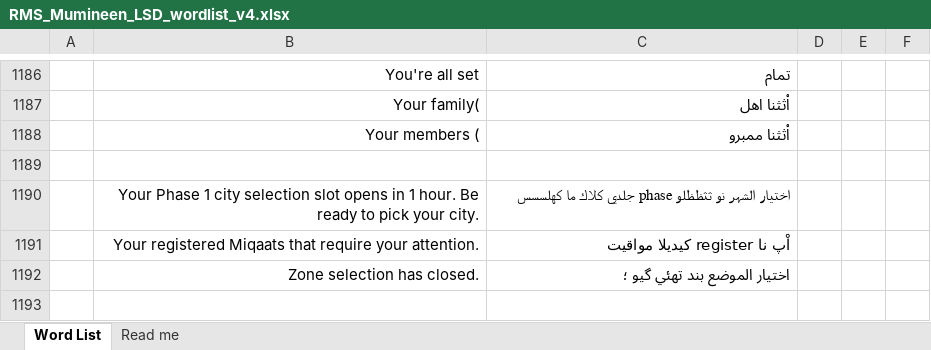
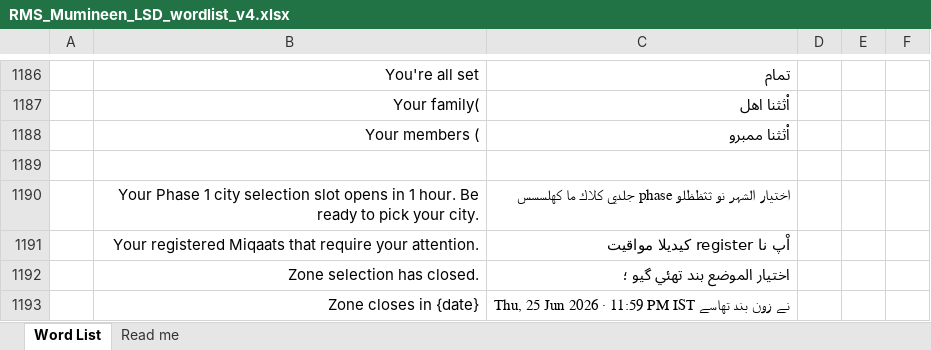
Before and after one commit to shbhussain72-cell/RMS, an Excel workbook: RMS_Mumineen_LSD_wordlist_v4.xlsx, sheet Word List, drawn as a sheet; only a part is shown, gaps mark what is left out; values as stored, in another font and other column widths than the file's, no borders; the diff names each change by its address in the sheet, - before the commit and + after, or states it on an @@ line.

Commit message:
Wordlist: 1 appended
Written by the wordlist sync from the shared override store (manual).
Cell-level edit: only xl/worksheets/sheet1.xml was rewritten.

  appended Zone closes in {date}

```diff
--- a/RMS_Mumineen_LSD_wordlist_v4.xlsx (sheet Word List)
+++ b/RMS_Mumineen_LSD_wordlist_v4.xlsx (sheet Word List)
+row 1193:  | Zone closes in {date} | Thu, 25 Jun 2026 · 11:59 PM IST نے زون بند تهاسے
```
